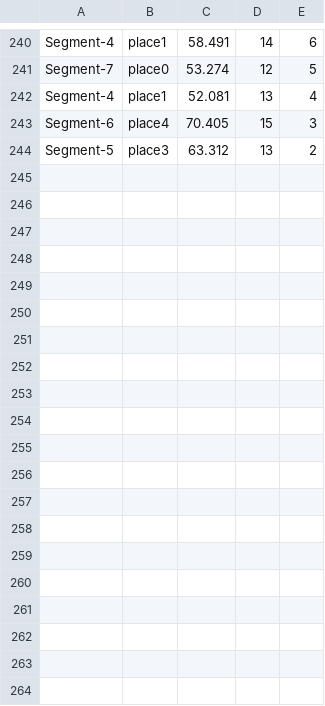
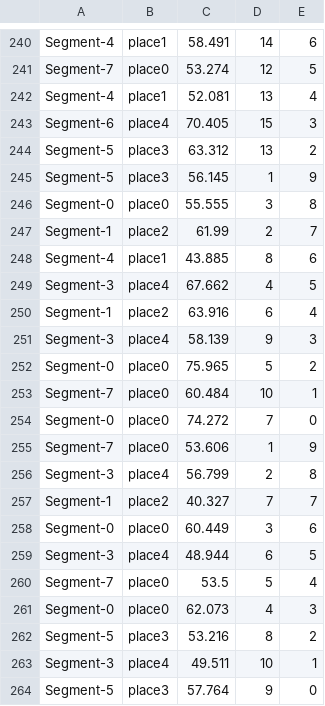
Before and after one commit to sonhagyeong/Simulation-hg, a CSV file: School/unity-traffic-simulation-master/Assets/result.csv, drawn as a sheet; only a part is shown, gaps mark what is left out; the diff covers the shown part only; the diff names each change by its address in the sheet, - before the commit and + after, or states it on an @@ line.

```diff
--- a/School/unity-traffic-simulation-master/Assets/result.csv
+++ b/School/unity-traffic-simulation-master/Assets/result.csv
+row 245: Segment-5 | place3 | 56.145 | 1 | 9
+row 246: Segment-0 | place0 | 55.555 | 3 | 8
+row 247: Segment-1 | place2 | 61.99 | 2 | 7
+row 248: Segment-4 | place1 | 43.885 | 8 | 6
+row 249: Segment-3 | place4 | 67.662 | 4 | 5
+row 250: Segment-1 | place2 | 63.916 | 6 | 4
+row 251: Segment-3 | place4 | 58.139 | 9 | 3
+row 252: Segment-0 | place0 | 75.965 | 5 | 2
+row 253: Segment-7 | place0 | 60.484 | 10 | 1
+row 254: Segment-0 | place0 | 74.272 | 7 | 0
+row 255: Segment-7 | place0 | 53.606 | 1 | 9
+row 256: Segment-3 | place4 | 56.799 | 2 | 8
+row 257: Segment-1 | place2 | 40.327 | 7 | 7
+row 258: Segment-0 | place0 | 60.449 | 3 | 6
+row 259: Segment-3 | place4 | 48.944 | 6 | 5
+row 260: Segment-7 | place0 | 53.5 | 5 | 4
+row 261: Segment-0 | place0 | 62.073 | 4 | 3
+row 262: Segment-5 | place3 | 53.216 | 8 | 2
+row 263: Segment-3 | place4 | 49.511 | 10 | 1
+row 264: Segment-5 | place3 | 57.764 | 9 | 0
```
Also changed, not shown: 10 added rows elsewhere in this file, 2 other files.
